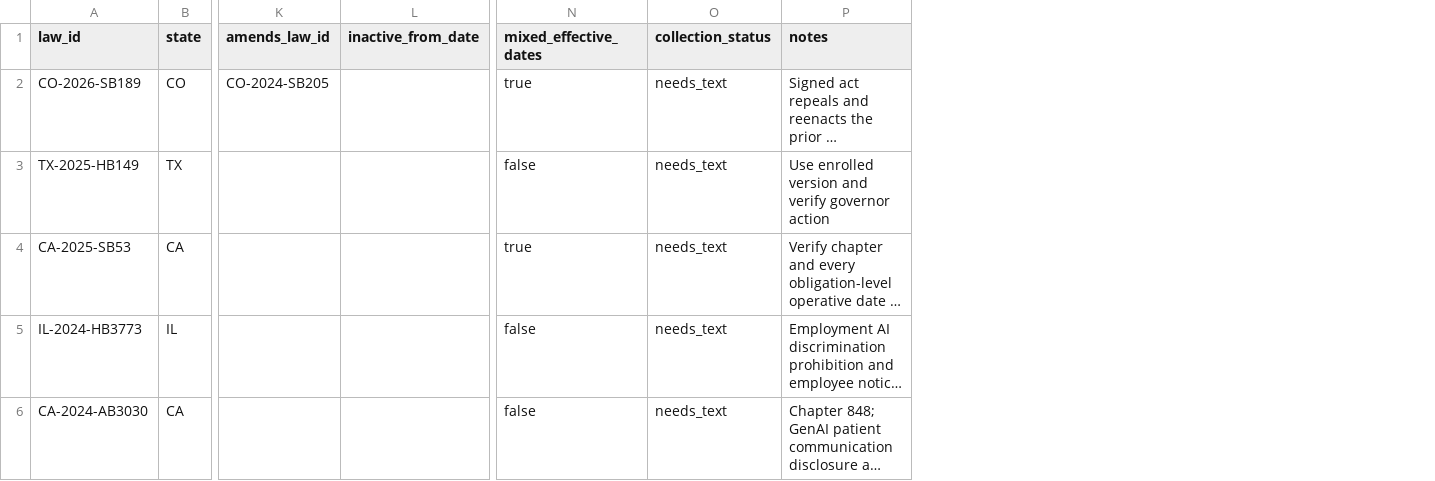
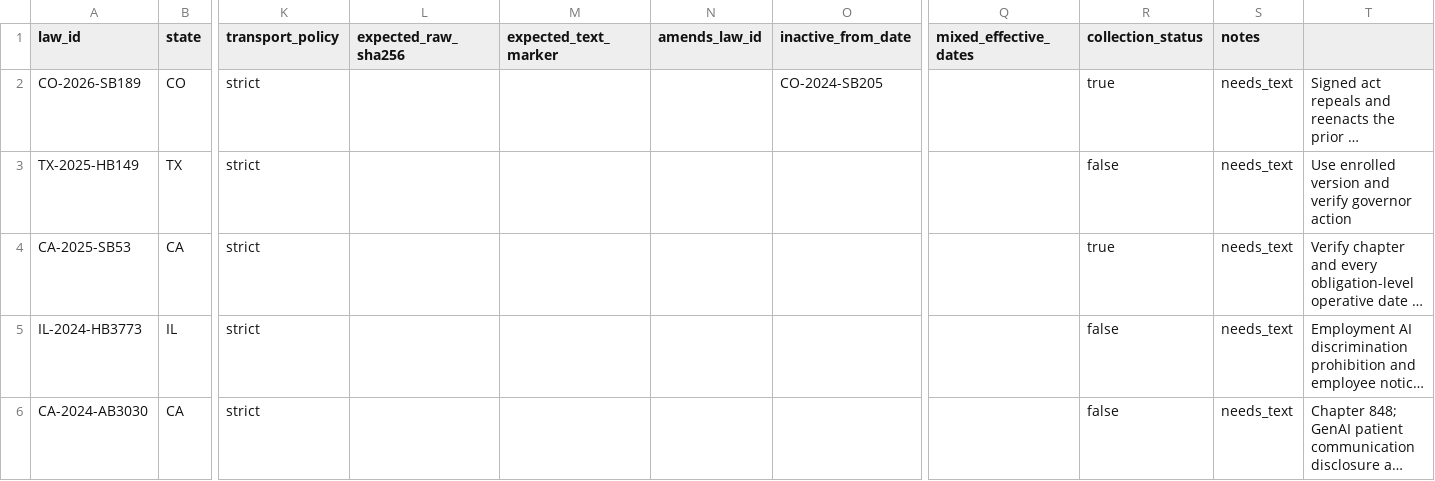
Before and after one commit to raamnandhakumar-eng/us-ai-federalism, a CSV file: config/source_manifest.csv, drawn as a sheet; only a part is shown, gaps mark what is left out; long unchanged cells end in …; addresses are those after the commit; the diff covers the shown part only; the diff names each change by its address in the sheet, - before the commit and + after, or states it on an @@ line.

Commit message:
Declare auditable source retrieval policies

```diff
--- a/config/source_manifest.csv
+++ b/config/source_manifest.csv
+column K (transport_policy), rows 2-6: all strict
+column L (expected_raw_sha256), empty
+column M (expected_text_marker), empty
+column S (notes), rows 2-6: all needs_text
-T1: notes
+T1: (empty)
-N2 (amends_law_id): CO-2024-SB205
+N2 (amends_law_id): (empty)
-O2 (inactive_from_date): (empty)
+O2 (inactive_from_date): CO-2024-SB205
-Q2 (mixed_effective_dates): true
+Q2 (mixed_effective_dates): (empty)
-R2 (collection_status): needs_text
+R2 (collection_status): true
-Q3 (mixed_effective_dates): false
+Q3 (mixed_effective_dates): (empty)
-R3 (collection_status): needs_text
+R3 (collection_status): false
-Q4 (mixed_effective_dates): true
+Q4 (mixed_effective_dates): (empty)
-R4 (collection_status): needs_text
+R4 (collection_status): true
-Q5:Q6 (mixed_effective_dates): false
+Q5:Q6 (mixed_effective_dates): (empty)
-R5:R6 (collection_status): needs_text
+R5:R6 (collection_status): false
```
Also changed, not shown: 11 edited cells elsewhere in this file.
